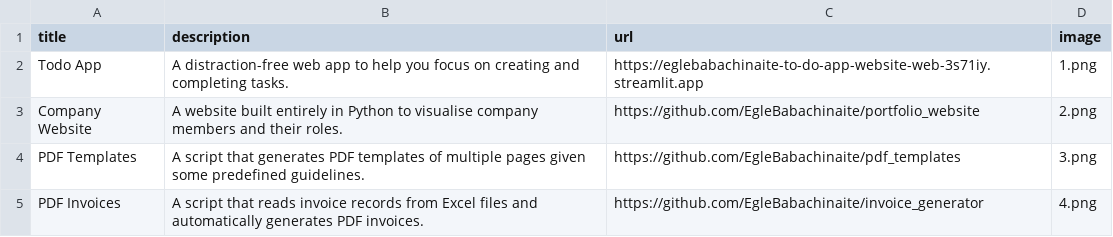
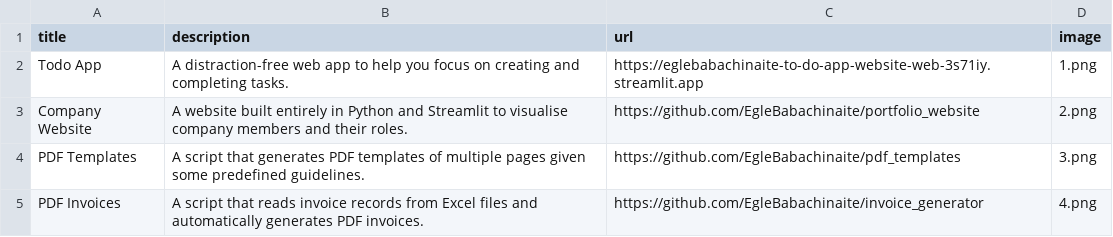
Before and after one commit to EgleBabachinaite/portfolio, a CSV file: data.csv, drawn as a sheet; only a part is shown.

```diff
--- a/data.csv
+++ b/data.csv
@@ -2,3 +2,3 @@ title;description;url;image
 Todo App;A distraction-free web app to help you focus on creating and completing tasks.;https://eglebabachinaite-to-do-app-website-web-3s71iy.streamlit.app;1.png
-Company Website;A website built entirely in Python to visualise company members and their roles.;https://github.com/EgleBabachinaite/portfolio_website;2.png
+Company Website;A website built entirely in Python and Streamlit to visualise company members and their roles.;https://github.com/EgleBabachinaite/portfolio_website;2.png
 PDF Templates;A script that generates PDF templates of multiple pages given some predefined guidelines.;https://github.com/EgleBabachinaite/pdf_templates;3.png
```
Also changed, not shown: 2 other files.
